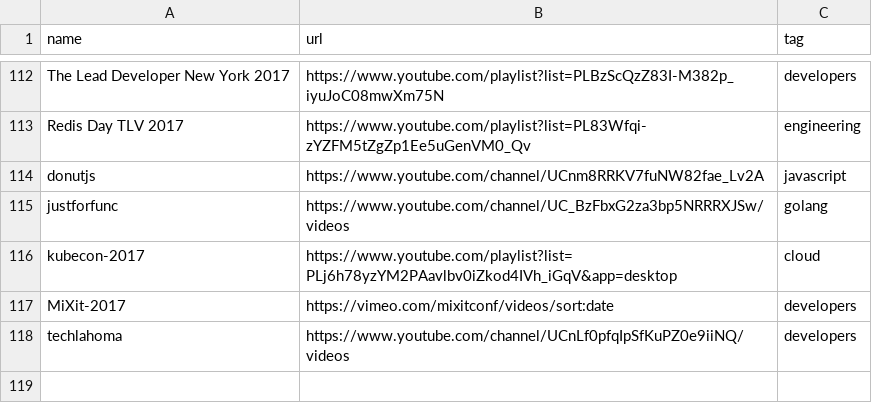
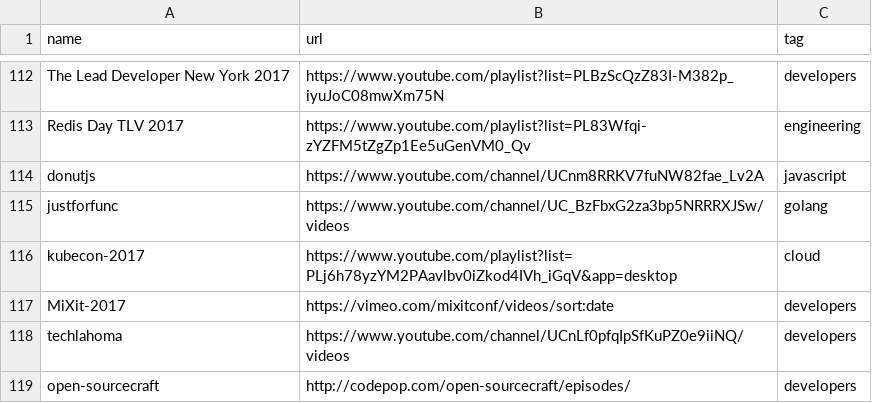
Before and after one commit to griffio/griffio.github.io, a CSV file: _data/techvideos.csv, drawn as a sheet; only a part is shown, gaps mark what is left out.

Commit message:
open-sourcecraft

```diff
--- a/_data/techvideos.csv
+++ b/_data/techvideos.csv
@@ -118 +118,2 @@ MiXit-2017,https://vimeo.com/mixitconf/videos/sort:date,developers
 techlahoma,https://www.youtube.com/channel/UCnLf0pfqIpSfKuPZ0e9iiNQ/videos,developers
+open-sourcecraft,http://codepop.com/open-sourcecraft/episodes/,developers
```
